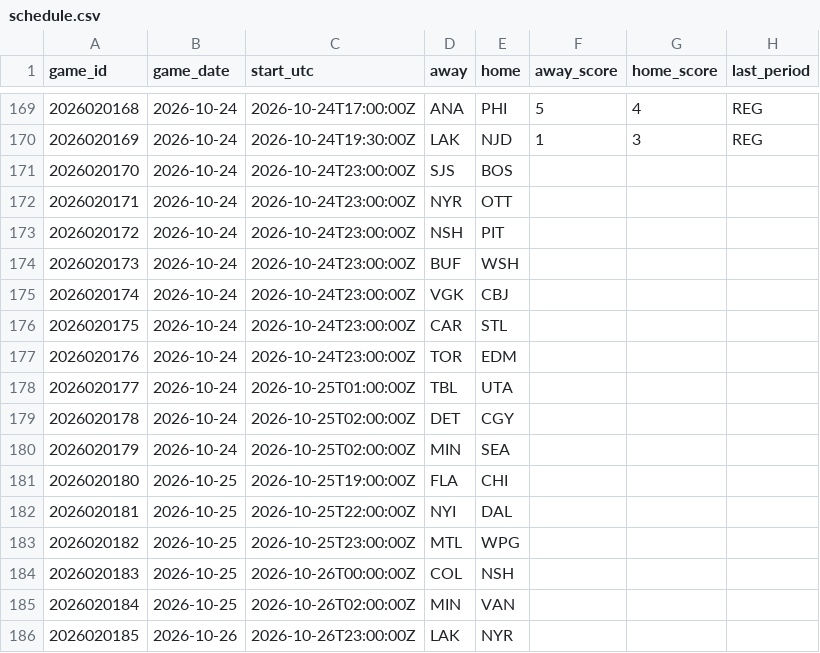
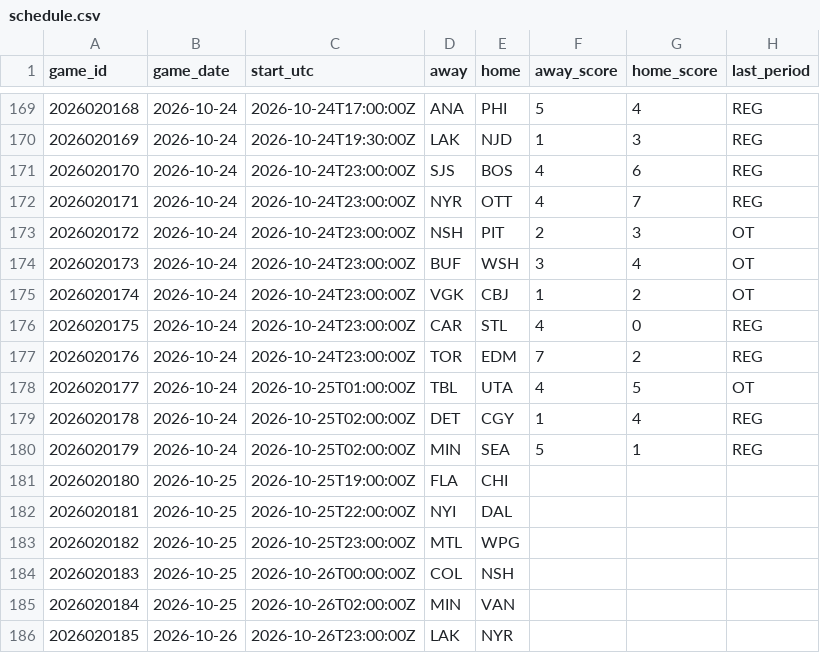
Before and after one commit to marekdoucet/pool-survivor, a CSV file: data/schedule.csv, drawn as a sheet; only a part is shown, gaps mark what is left out.

```diff
--- a/data/schedule.csv
+++ b/data/schedule.csv
@@ -170,12 +170,12 @@ game_id,game_date,start_utc,away,home,away_score,home_score,last_period
 2026020169,2026-10-24,2026-10-24T19:30:00Z,LAK,NJD,1,3,REG
-2026020170,2026-10-24,2026-10-24T23:00:00Z,SJS,BOS,,,
-2026020171,2026-10-24,2026-10-24T23:00:00Z,NYR,OTT,,,
-2026020172,2026-10-24,2026-10-24T23:00:00Z,NSH,PIT,,,
-2026020173,2026-10-24,2026-10-24T23:00:00Z,BUF,WSH,,,
-2026020174,2026-10-24,2026-10-24T23:00:00Z,VGK,CBJ,,,
-2026020175,2026-10-24,2026-10-24T23:00:00Z,CAR,STL,,,
-2026020176,2026-10-24,2026-10-24T23:00:00Z,TOR,EDM,,,
-2026020177,2026-10-24,2026-10-25T01:00:00Z,TBL,UTA,,,
-2026020178,2026-10-24,2026-10-25T02:00:00Z,DET,CGY,,,
-2026020179,2026-10-24,2026-10-25T02:00:00Z,MIN,SEA,,,
+2026020170,2026-10-24,2026-10-24T23:00:00Z,SJS,BOS,4,6,REG
+2026020171,2026-10-24,2026-10-24T23:00:00Z,NYR,OTT,4,7,REG
+2026020172,2026-10-24,2026-10-24T23:00:00Z,NSH,PIT,2,3,OT
+2026020173,2026-10-24,2026-10-24T23:00:00Z,BUF,WSH,3,4,OT
+2026020174,2026-10-24,2026-10-24T23:00:00Z,VGK,CBJ,1,2,OT
+2026020175,2026-10-24,2026-10-24T23:00:00Z,CAR,STL,4,0,REG
+2026020176,2026-10-24,2026-10-24T23:00:00Z,TOR,EDM,7,2,REG
+2026020177,2026-10-24,2026-10-25T01:00:00Z,TBL,UTA,4,5,OT
+2026020178,2026-10-24,2026-10-25T02:00:00Z,DET,CGY,1,4,REG
+2026020179,2026-10-24,2026-10-25T02:00:00Z,MIN,SEA,5,1,REG
 2026020180,2026-10-25,2026-10-25T19:00:00Z,FLA,CHI,,,
```
Also changed, not shown: data/goalies.csv, data/injuries.csv, 7 other files.
